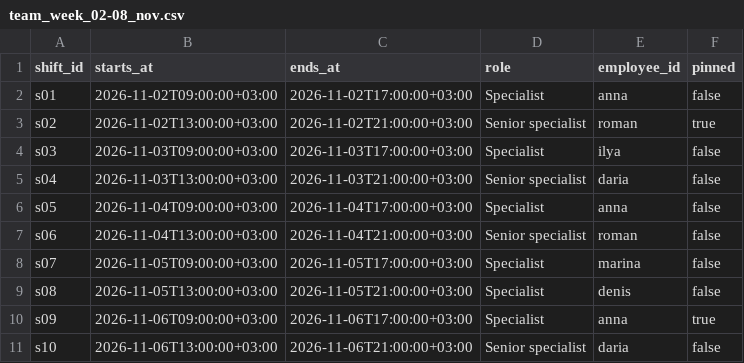
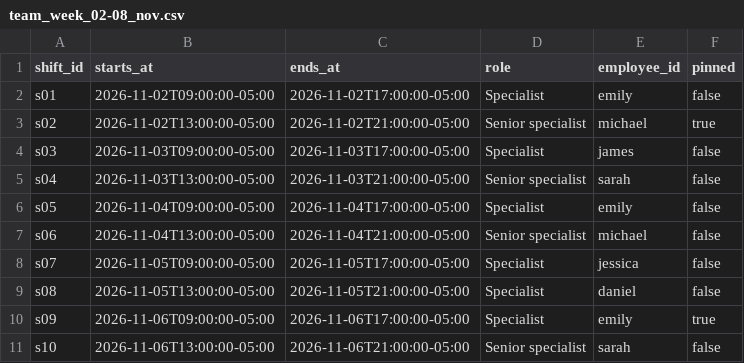
Before and after one commit to undermindOS/wuji-project, a CSV file: docs/examples/absence/team_week_02-08_nov.csv, drawn as a sheet; only a part is shown; the diff covers the shown part only.

```diff
--- a/docs/examples/absence/team_week_02-08_nov.csv
+++ b/docs/examples/absence/team_week_02-08_nov.csv
@@ -1,11 +1,11 @@
 shift_id,starts_at,ends_at,role,employee_id,pinned
-s01,2026-11-02T09:00:00+03:00,2026-11-02T17:00:00+03:00,Specialist,anna,false
-s02,2026-11-02T13:00:00+03:00,2026-11-02T21:00:00+03:00,Senior specialist,roman,true
-s03,2026-11-03T09:00:00+03:00,2026-11-03T17:00:00+03:00,Specialist,ilya,false
-s04,2026-11-03T13:00:00+03:00,2026-11-03T21:00:00+03:00,Senior specialist,daria,false
-s05,2026-11-04T09:00:00+03:00,2026-11-04T17:00:00+03:00,Specialist,anna,false
-s06,2026-11-04T13:00:00+03:00,2026-11-04T21:00:00+03:00,Senior specialist,roman,false
-s07,2026-11-05T09:00:00+03:00,2026-11-05T17:00:00+03:00,Specialist,marina,false
-s08,2026-11-05T13:00:00+03:00,2026-11-05T21:00:00+03:00,Specialist,denis,false
-s09,2026-11-06T09:00:00+03:00,2026-11-06T17:00:00+03:00,Specialist,anna,true
-s10,2026-11-06T13:00:00+03:00,2026-11-06T21:00:00+03:00,Senior specialist,daria,false
+s01,2026-11-02T09:00:00-05:00,2026-11-02T17:00:00-05:00,Specialist,emily,false
+s02,2026-11-02T13:00:00-05:00,2026-11-02T21:00:00-05:00,Senior specialist,michael,true
+s03,2026-11-03T09:00:00-05:00,2026-11-03T17:00:00-05:00,Specialist,james,false
+s04,2026-11-03T13:00:00-05:00,2026-11-03T21:00:00-05:00,Senior specialist,sarah,false
+s05,2026-11-04T09:00:00-05:00,2026-11-04T17:00:00-05:00,Specialist,emily,false
+s06,2026-11-04T13:00:00-05:00,2026-11-04T21:00:00-05:00,Senior specialist,michael,false
+s07,2026-11-05T09:00:00-05:00,2026-11-05T17:00:00-05:00,Specialist,jessica,false
+s08,2026-11-05T13:00:00-05:00,2026-11-05T21:00:00-05:00,Specialist,daniel,false
+s09,2026-11-06T09:00:00-05:00,2026-11-06T17:00:00-05:00,Specialist,emily,true
+s10,2026-11-06T13:00:00-05:00,2026-11-06T21:00:00-05:00,Senior specialist,sarah,false
```
Also changed, not shown: 12 edited cells elsewhere in this file, docs/examples/absence/availability.csv, docs/examples/conflict/availability.csv, 40 other files.
